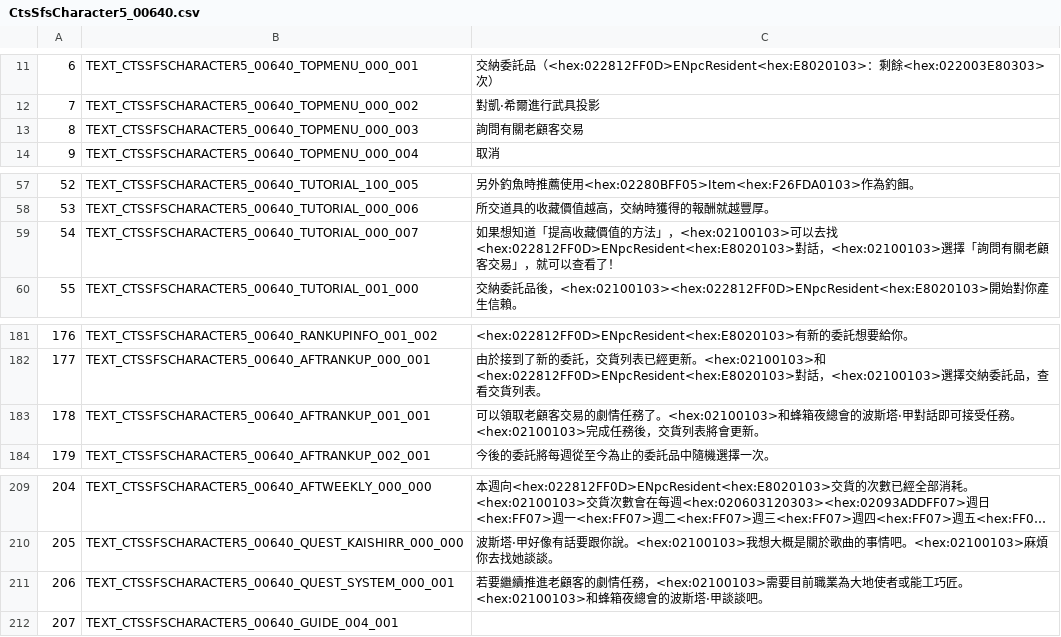
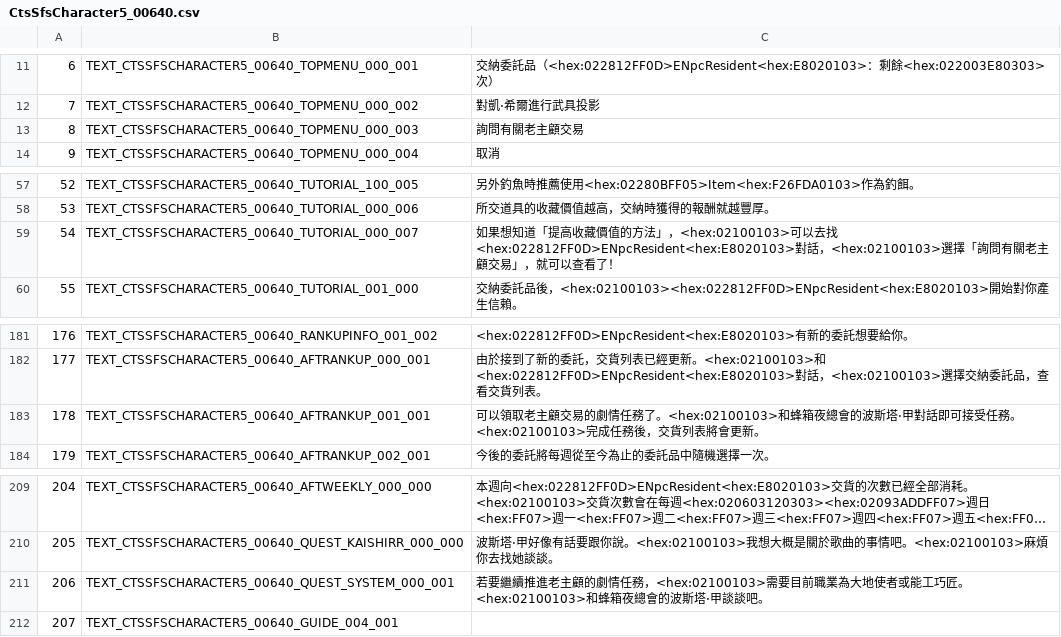
Before and after one commit to KazeMai/FFXIVChnTextPatch-TWice, a CSV file: resource/rawexd/custom/006/CtsSfsCharacter5_00640.csv, drawn as a sheet; only a part is shown, gaps mark what is left out; long unchanged cells end in …; the diff names each change by its address in the sheet, - before the commit and + after, or states it on an @@ line.

```diff
--- a/resource/rawexd/custom/006/CtsSfsCharacter5_00640.csv
+++ b/resource/rawexd/custom/006/CtsSfsCharacter5_00640.csv
-C13: 詢問有關老顧客交易
+C13: 詢問有關老主顧交易
-C59: …問有關老顧客交易」，…
+C59: …問有關老主顧交易」，…
-C183: …以領取老顧客交易的劇…
+C183: …以領取老主顧交易的劇…
-C211: …續推進老顧客的劇情任…
+C211: …續推進老主顧的劇情任…
```
Also changed, not shown: resource/rawexd/custom/004/CtsSfsCharacter2_00434.csv, resource/rawexd/custom/004/CtsSfsCharacter3_00481.csv, 6 other files.
